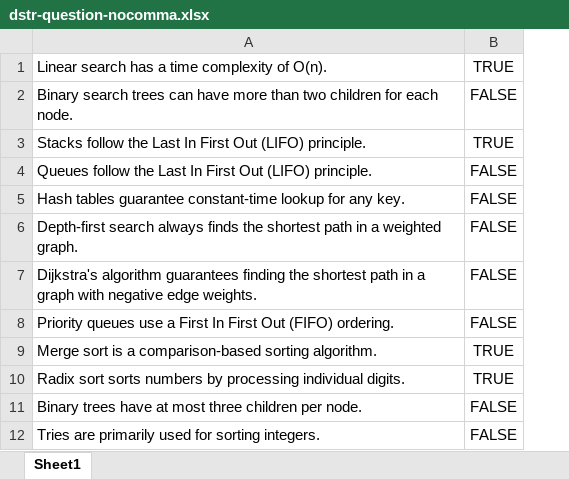
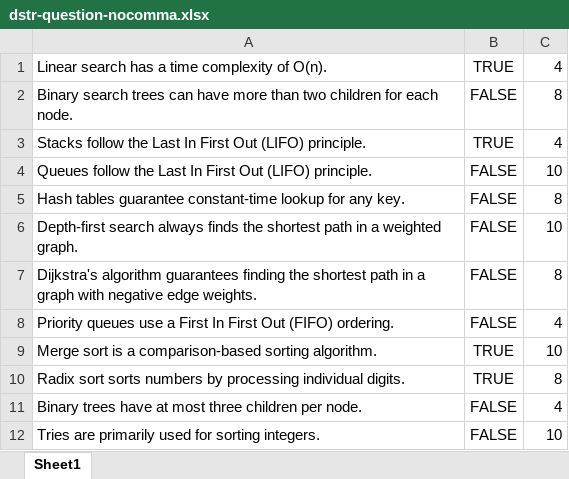
Before and after one commit to zhenchai00/Trivial-Pursuit-Card-Game-Simulator, an Excel workbook: DSTR-Project/docs/dstr-question-nocomma.xlsx, sheet Sheet1, drawn as a sheet; only a part is shown; values as stored, in another font and other column widths than the file's, no borders; the diff names each change by its address in the sheet, - before the commit and + after, or states it on an @@ line.

Commit message:
update: question by add score based on difficulty

```diff
--- a/DSTR-Project/docs/dstr-question-nocomma.xlsx (sheet Sheet1)
+++ b/DSTR-Project/docs/dstr-question-nocomma.xlsx (sheet Sheet1)
+column C, rows 1-12: 4 | 8 | 4 | 10 | 8 | 10 | 8 | 4 | 10 | 8 | 4 | 10
```
Also changed, not shown: 1 other file.
